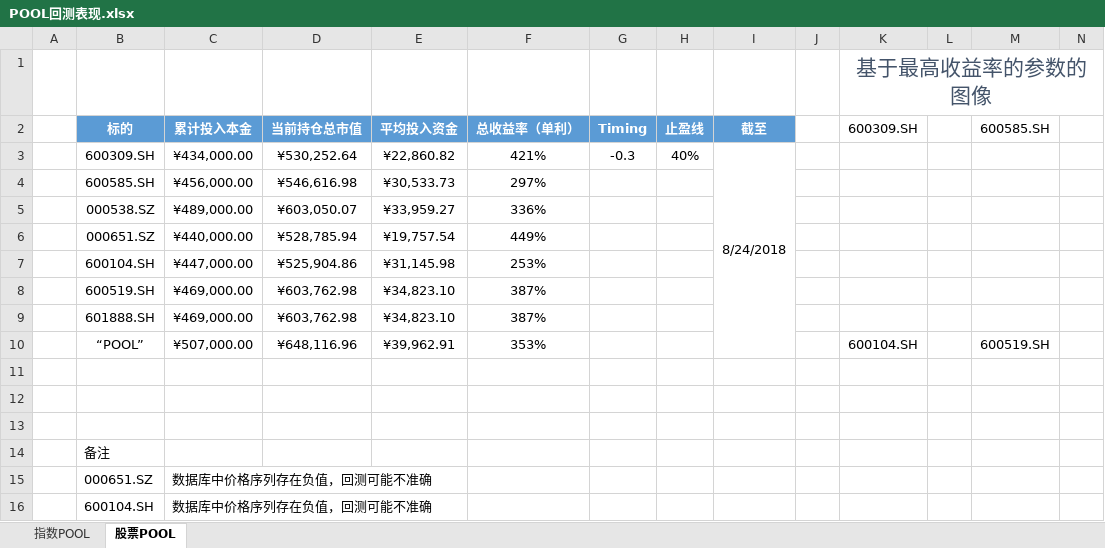
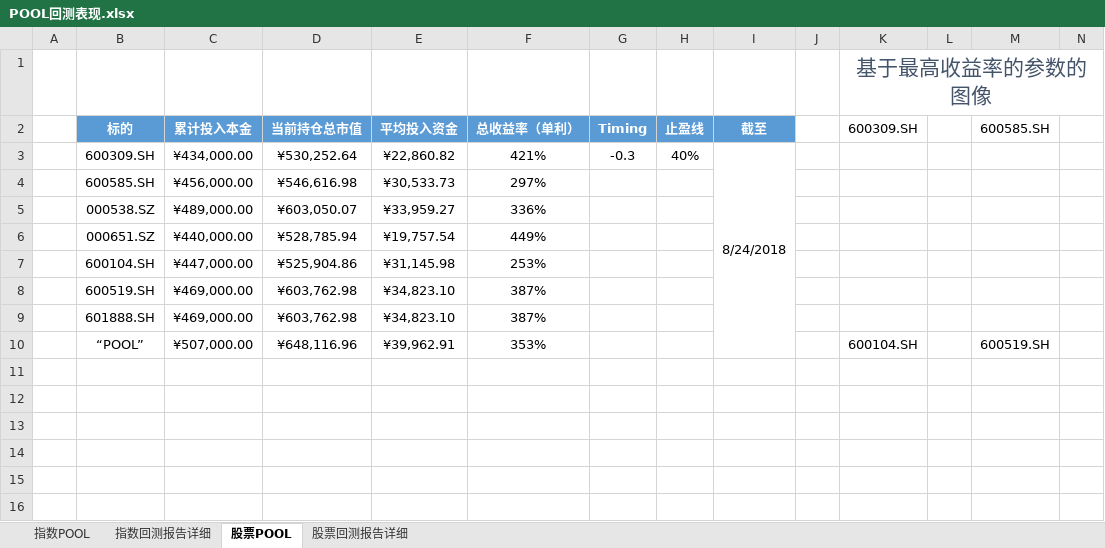
Before and after one commit to Michany/Ruihui-Intern, an Excel workbook: Rotation/POOL回测表现.xlsx, sheet 股票POOL, drawn as a sheet; only a part is shown; values as stored, in another font and other column widths than the file's, no borders; charts and pictures not drawn; rows hold the shown columns only; the diff names each change by its address in the sheet, - before the commit and + after, or states it on an @@ line.

```diff
--- a/Rotation/POOL回测表现.xlsx (sheet 股票POOL)
+++ b/Rotation/POOL回测表现.xlsx (sheet 股票POOL)
+sheet tab: 指数回测报告详细
+sheet tab: 股票回测报告详细
-row 11: (empty)
-row 12: (empty)
-row 13: (empty)
-row 14:  | 备注
-row 15:  | 000651.SZ | 数据库中价格序列存在负值，回测可能不准确
-row 16:  | 600104.SH | 数据库中价格序列存在负值，回测可能不准确
```
Also changed, not shown: sheet 指数POOL, charts or pictures, 3 other files.
